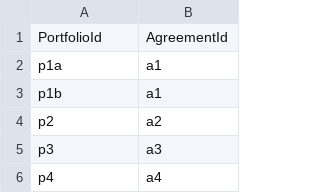
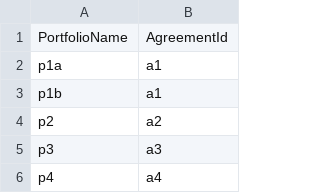
Before and after one commit to AcuoFS/acuo-data, a CSV file: graph-data/clients/ACUO/csv/portfolios.csv, drawn as a sheet; only a part is shown.

Commit message:
OW-733 renamed portfolioId to portfolioName

```diff
--- a/graph-data/clients/ACUO/csv/portfolios.csv
+++ b/graph-data/clients/ACUO/csv/portfolios.csv
@@ -1,2 +1,2 @@
-PortfolioId,AgreementId
+PortfolioName,AgreementId
 p1a,a1
```
Also changed, not shown: graph-data/clients/Palo/csv/portfolios.csv, graph-data/clients/Reuters/csv/portfolios.csv, 1 other file.
